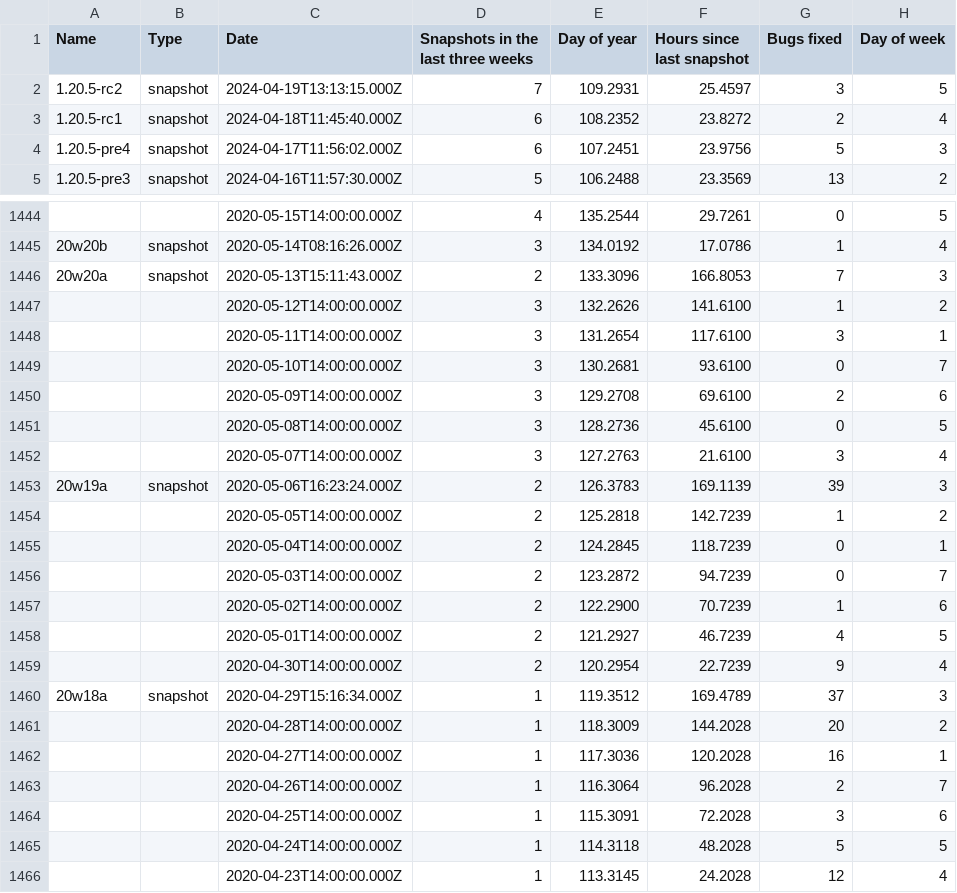
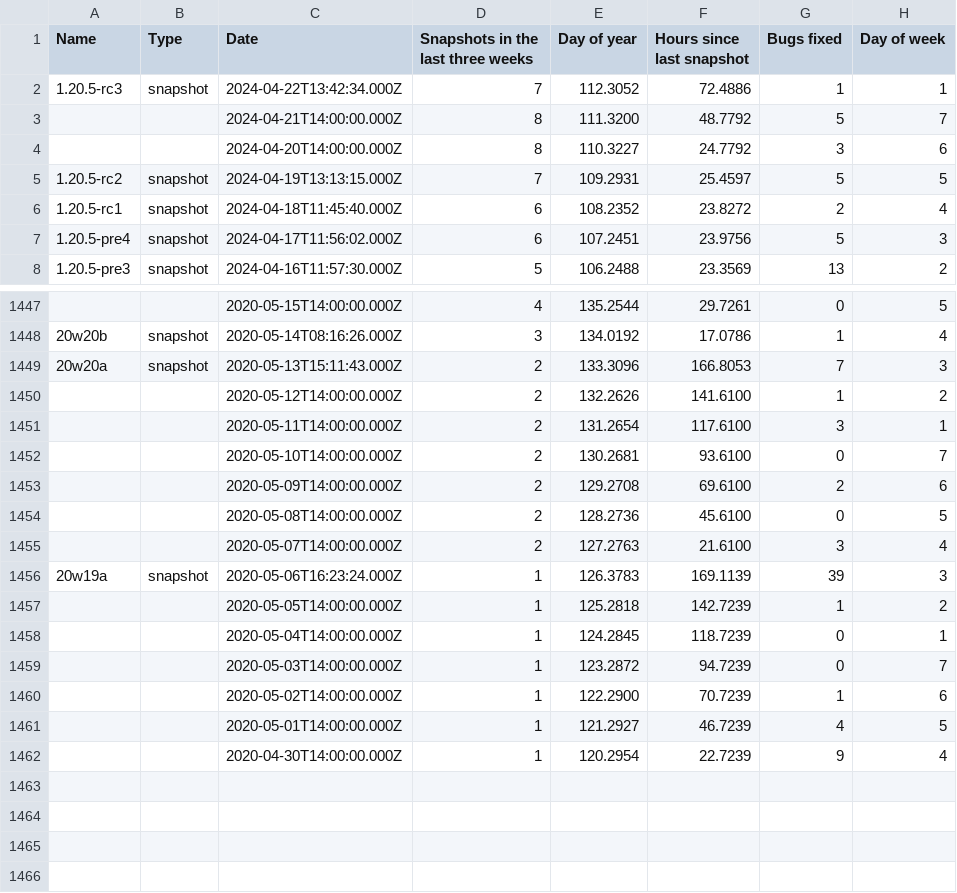
Before and after one commit to DEVTomatoCake/MCCNextSnapshot, a CSV file: mcVersions.csv, drawn as a sheet; only a part is shown, gaps mark what is left out.

Commit message:
Update data + prediction for tomorrow

```diff
--- a/mcVersions.csv
+++ b/mcVersions.csv
@@ -1,3 +1,6 @@
 Name,Type,Date,Snapshots in the last three weeks,Day of year,Hours since last snapshot,Bugs fixed,Day of week
-1.20.5-rc2,snapshot,2024-04-19T13:13:15.000Z,7,109.2931,25.4597,3,5
+1.20.5-rc3,snapshot,2024-04-22T13:42:34.000Z,7,112.3052,72.4886,1,1
+,,2024-04-21T14:00:00.000Z,8,111.3200,48.7792,5,7
+,,2024-04-20T14:00:00.000Z,8,110.3227,24.7792,3,6
+1.20.5-rc2,snapshot,2024-04-19T13:13:15.000Z,7,109.2931,25.4597,5,5
 1.20.5-rc1,snapshot,2024-04-18T11:45:40.000Z,6,108.2352,23.8272,2,4
@@ -1446,21 +1449,14 @@ Name,Type,Date,Snapshots in the last three weeks,Day of year,Hours since last sn
 20w20a,snapshot,2020-05-13T15:11:43.000Z,2,133.3096,166.8053,7,3
-,,2020-05-12T14:00:00.000Z,3,132.2626,141.6100,1,2
-,,2020-05-11T14:00:00.000Z,3,131.2654,117.6100,3,1
-,,2020-05-10T14:00:00.000Z,3,130.2681,93.6100,0,7
-,,2020-05-09T14:00:00.000Z,3,129.2708,69.6100,2,6
-,,2020-05-08T14:00:00.000Z,3,128.2736,45.6100,0,5
-,,2020-05-07T14:00:00.000Z,3,127.2763,21.6100,3,4
-20w19a,snapshot,2020-05-06T16:23:24.000Z,2,126.3783,169.1139,39,3
-,,2020-05-05T14:00:00.000Z,2,125.2818,142.7239,1,2
-,,2020-05-04T14:00:00.000Z,2,124.2845,118.7239,0,1
-,,2020-05-03T14:00:00.000Z,2,123.2872,94.7239,0,7
-,,2020-05-02T14:00:00.000Z,2,122.2900,70.7239,1,6
-,,2020-05-01T14:00:00.000Z,2,121.2927,46.7239,4,5
-,,2020-04-30T14:00:00.000Z,2,120.2954,22.7239,9,4
-20w18a,snapshot,2020-04-29T15:16:34.000Z,1,119.3512,169.4789,37,3
-,,2020-04-28T14:00:00.000Z,1,118.3009,144.2028,20,2
-,,2020-04-27T14:00:00.000Z,1,117.3036,120.2028,16,1
-,,2020-04-26T14:00:00.000Z,1,116.3064,96.2028,2,7
-,,2020-04-25T14:00:00.000Z,1,115.3091,72.2028,3,6
-,,2020-04-24T14:00:00.000Z,1,114.3118,48.2028,5,5
-,,2020-04-23T14:00:00.000Z,1,113.3145,24.2028,12,4
+,,2020-05-12T14:00:00.000Z,2,132.2626,141.6100,1,2
+,,2020-05-11T14:00:00.000Z,2,131.2654,117.6100,3,1
+,,2020-05-10T14:00:00.000Z,2,130.2681,93.6100,0,7
+,,2020-05-09T14:00:00.000Z,2,129.2708,69.6100,2,6
+,,2020-05-08T14:00:00.000Z,2,128.2736,45.6100,0,5
+,,2020-05-07T14:00:00.000Z,2,127.2763,21.6100,3,4
+20w19a,snapshot,2020-05-06T16:23:24.000Z,1,126.3783,169.1139,39,3
+,,2020-05-05T14:00:00.000Z,1,125.2818,142.7239,1,2
+,,2020-05-04T14:00:00.000Z,1,124.2845,118.7239,0,1
+,,2020-05-03T14:00:00.000Z,1,123.2872,94.7239,0,7
+,,2020-05-02T14:00:00.000Z,1,122.2900,70.7239,1,6
+,,2020-05-01T14:00:00.000Z,1,121.2927,46.7239,4,5
+,,2020-04-30T14:00:00.000Z,1,120.2954,22.7239,9,4
```
Also changed, not shown: fancyStats.csv, 4 other files.
